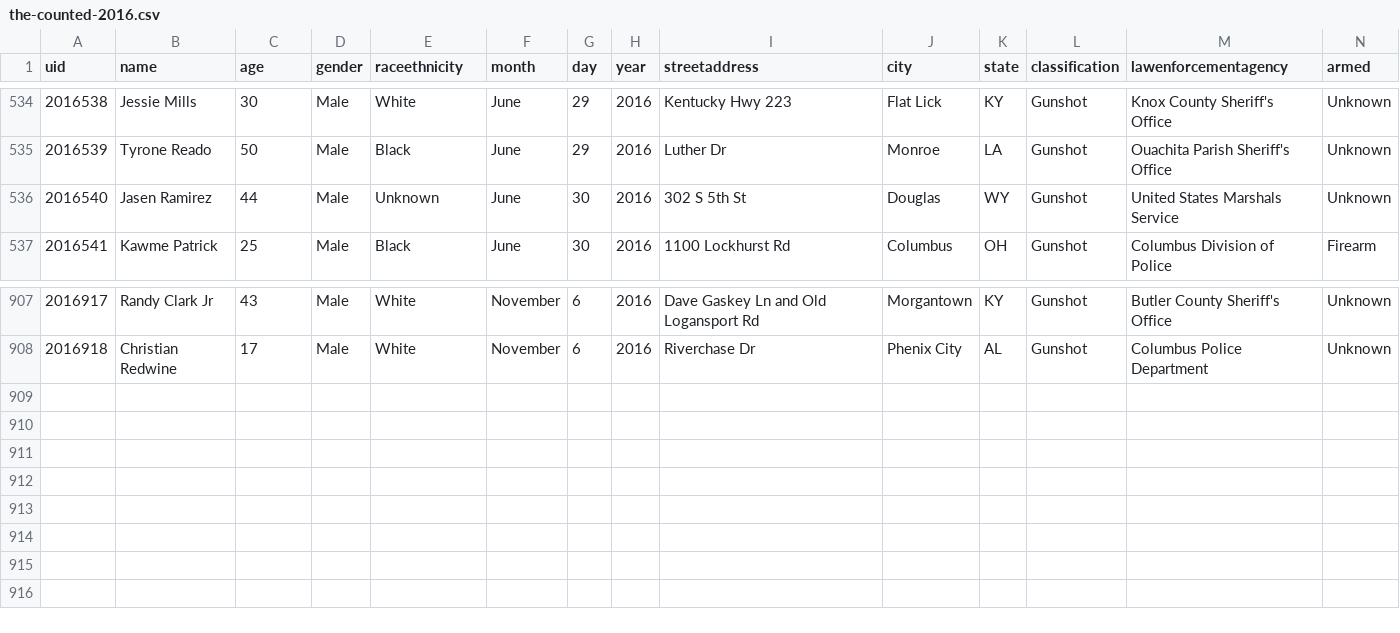
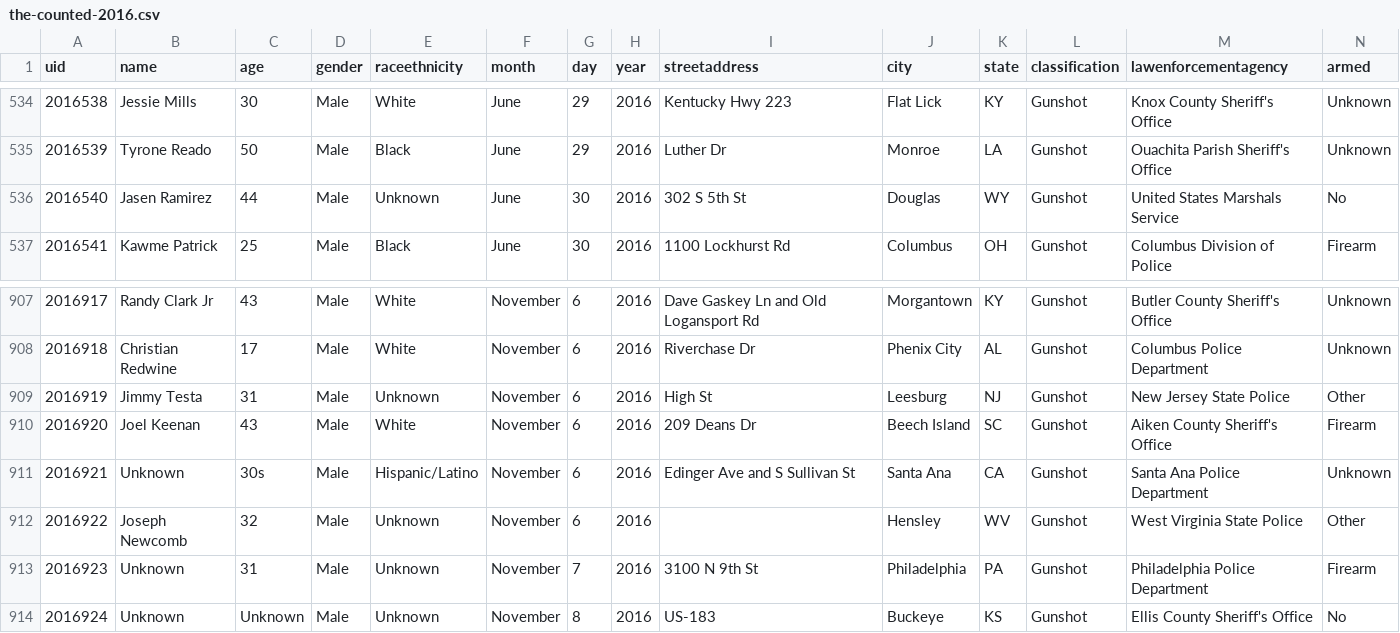
Before and after one commit to tigrevol8888/thecounted, a CSV file: data/the-counted-2016.csv, drawn as a sheet; only a part is shown, gaps mark what is left out.

Commit message:
Add Jimmy Testa and 5 others; update Jasen Ramirez

```diff
--- a/data/the-counted-2016.csv
+++ b/data/the-counted-2016.csv
@@ -535,3 +535,3 @@ uid,name,age,gender,raceethnicity,month,day,year,streetaddress,city,state,classi
 "2016539","Tyrone Reado","50","Male","Black","June","29","2016","Luther Dr","Monroe","LA","Gunshot","Ouachita Parish Sheriff's Office","Unknown"
-"2016540","Jasen Ramirez","44","Male","Unknown","June","30","2016","302 S 5th St","Douglas","WY","Gunshot","United States Marshals Service","Unknown"
+"2016540","Jasen Ramirez","44","Male","Unknown","June","30","2016","302 S 5th St","Douglas","WY","Gunshot","United States Marshals Service","No"
 "2016541","Kawme Patrick","25","Male","Black","June","30","2016","1100 Lockhurst Rd","Columbus","OH","Gunshot","Columbus Division of Police","Firearm"
@@ -908 +908,7 @@ uid,name,age,gender,raceethnicity,month,day,year,streetaddress,city,state,classi
 "2016918","Christian Redwine","17","Male","White","November","6","2016","Riverchase Dr","Phenix City","AL","Gunshot","Columbus Police Department","Unknown"
+"2016919","Jimmy Testa","31","Male","Unknown","November","6","2016","High St","Leesburg","NJ","Gunshot","New Jersey State Police","Other"
+"2016920","Joel Keenan","43","Male","White","November","6","2016","209 Deans Dr","Beech Island","SC","Gunshot","Aiken County Sheriff's Office","Firearm"
+"2016921","Unknown","30s","Male","Hispanic/Latino","November","6","2016","Edinger Ave and S Sullivan St","Santa Ana","CA","Gunshot","Santa Ana Police Department","Unknown"
+"2016922","Joseph Newcomb","32","Male","Unknown","November","6","2016","","Hensley","WV","Gunshot","West Virginia State Police","Other"
+"2016923","Unknown","31","Male","Unknown","November","7","2016","3100 N 9th St","Philadelphia","PA","Gunshot","Philadelphia Police Department","Firearm"
+"2016924","Unknown","Unknown","Male","Unknown","November","8","2016","US-183","Buckeye","KS","Gunshot","Ellis County Sheriff's Office","No"
```
